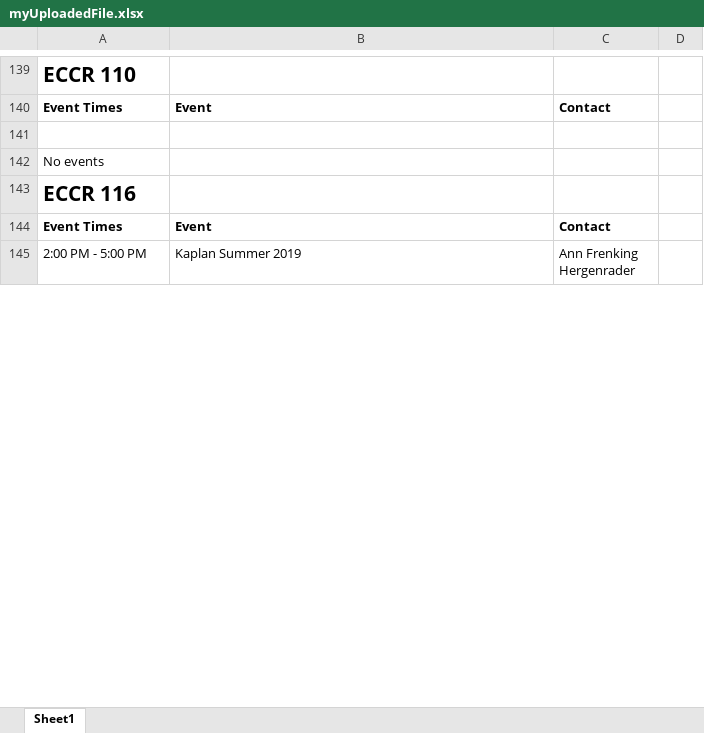
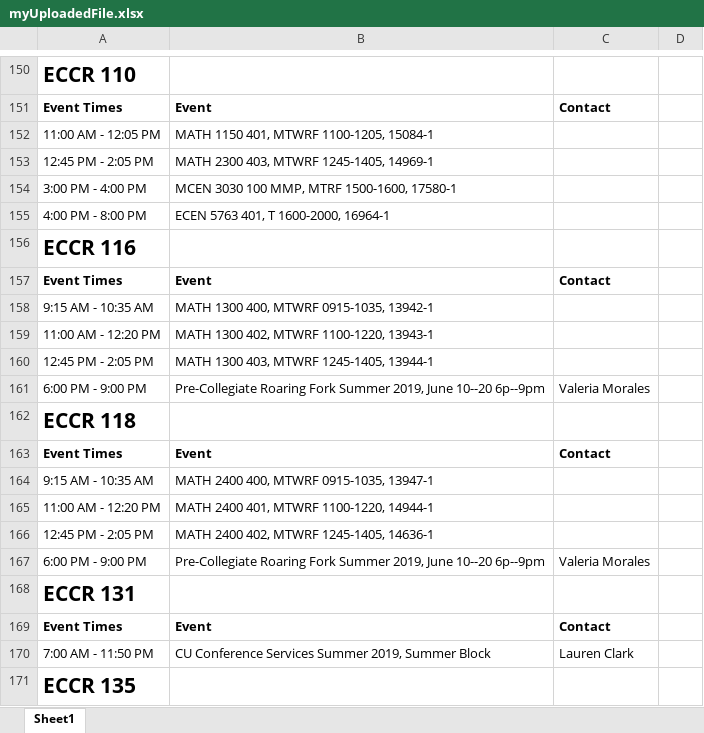
Before and after one commit to rosc1351/CUOIT, an Excel workbook: NodeJS/myUploadedFile.xlsx, sheet Sheet1, drawn as a sheet; only a part is shown, gaps mark what is left out; the shorter side is filled out with more unchanged rows; values as stored, in another font and other column widths than the file's, no borders; removed rows and columns are numbered as before the commit, all else as after; the diff covers the shown part only; the diff names each change by its address in the sheet, - before the commit and + after, or states it on an @@ line.

```diff
--- a/NodeJS/myUploadedFile.xlsx (sheet Sheet1)
+++ b/NodeJS/myUploadedFile.xlsx (sheet Sheet1)
-row 152: (empty)
+row 152: 11:00 AM - 12:05 PM | MATH 1150 401, MTWRF 1100-1205, 15084-1
-row 142: No events
+row 153: 12:45 PM - 2:05 PM | MATH 2300 403, MTWRF 1245-1405, 14969-1
+row 154: 3:00 PM - 4:00 PM | MCEN 3030 100 MMP, MTRF 1500-1600, 17580-1
+row 155: 4:00 PM - 8:00 PM | ECEN 5763 401, T 1600-2000, 16964-1
+row 158: 9:15 AM - 10:35 AM | MATH 1300 400, MTWRF 0915-1035, 13942-1
+row 159: 11:00 AM - 12:20 PM | MATH 1300 402, MTWRF 1100-1220, 13943-1
+row 160: 12:45 PM - 2:05 PM | MATH 1300 403, MTWRF 1245-1405, 13944-1
+row 161: 6:00 PM - 9:00 PM | Pre-Collegiate Roaring Fork Summer 2019, June 10--20 6p--9pm | Valeria Morales
@@ row 146 moved to row 162: ECCR 118 @@
@@ row 147 moved to row 163: Event Times @@
+row 164: 9:15 AM - 10:35 AM | MATH 2400 400, MTWRF 0915-1035, 13947-1
+row 165: 11:00 AM - 12:20 PM | MATH 2400 401, MTWRF 1100-1220, 14944-1
+row 166: 12:45 PM - 2:05 PM | MATH 2400 402, MTWRF 1245-1405, 14636-1
+row 167: 6:00 PM - 9:00 PM | Pre-Collegiate Roaring Fork Summer 2019, June 10--20 6p--9pm | Valeria Morales
@@ row 150 moved to row 168: ECCR 131 @@
@@ row 151 moved to row 169: Event Times @@
@@ row 152 moved to row 170: 7:00 AM - 11:50 PM @@
@@ row 153 moved to row 171: ECCR 135 @@
```
Also changed, not shown: 120 added rows, 101 removed rows, 17 moved rows and 220 edited cells elsewhere in this sheet, 3 other files.
